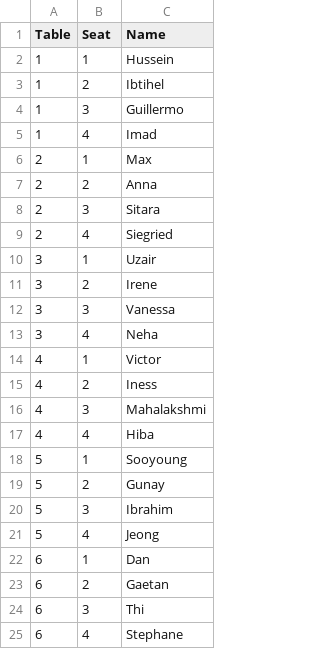
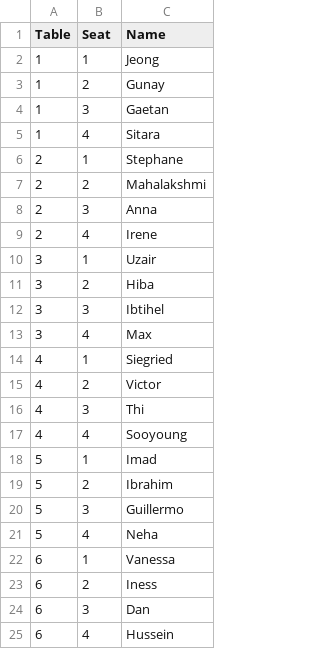
Before and after one commit to Siegried81/challenge-openspace-classifier, a CSV file: output.csv, drawn as a sheet.

```diff
--- a/output.csv
+++ b/output.csv
@@ -1,25 +1,25 @@
 Table,Seat,Name
-1,1,Hussein
-1,2,Ibtihel
-1,3,Guillermo
-1,4,Imad
-2,1,Max
-2,2,Anna
-2,3,Sitara
-2,4,Siegried
+1,1,Jeong
+1,2,Gunay
+1,3,Gaetan
+1,4,Sitara
+2,1,Stephane
+2,2,Mahalakshmi
+2,3,Anna
+2,4,Irene
 3,1,Uzair
-3,2,Irene
-3,3,Vanessa
-3,4,Neha
-4,1,Victor
-4,2,Iness
-4,3,Mahalakshmi
-4,4,Hiba
-5,1,Sooyoung
-5,2,Gunay
-5,3,Ibrahim
-5,4,Jeong
-6,1,Dan
-6,2,Gaetan
-6,3,Thi
-6,4,Stephane
+3,2,Hiba
+3,3,Ibtihel
+3,4,Max
+4,1,Siegried
+4,2,Victor
+4,3,Thi
+4,4,Sooyoung
+5,1,Imad
+5,2,Ibrahim
+5,3,Guillermo
+5,4,Neha
+6,1,Vanessa
+6,2,Iness
+6,3,Dan
+6,4,Hussein
```
Also changed, not shown: 8 other files.
